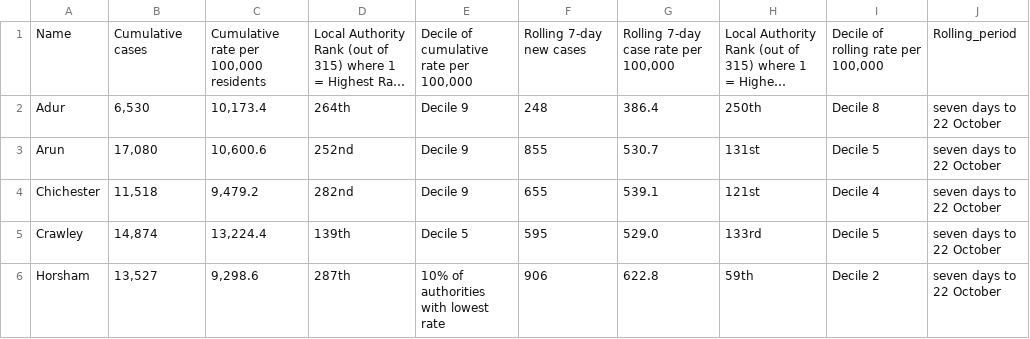
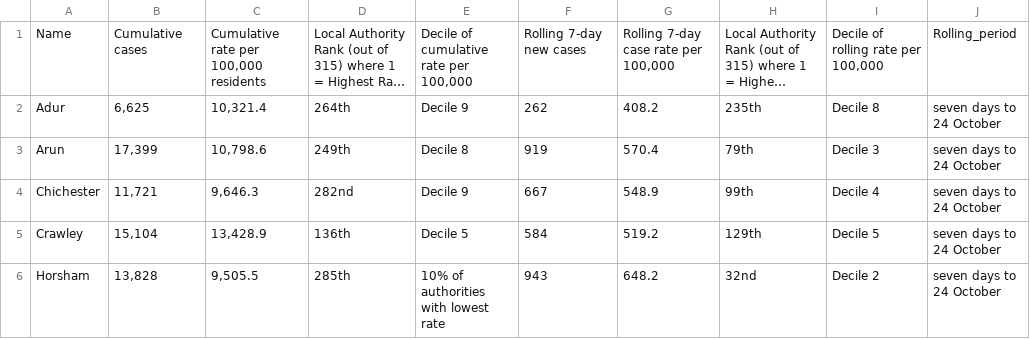
Before and after one commit to psychty/wsx_covid_datapack_public, a CSV file: Outputs/ltla_rate_wsx.csv, drawn as a sheet; only a part is shown; long unchanged cells end in …; the diff covers the shown part only; the diff names each change by its address in the sheet, - before the commit and + after, or states it on an @@ line.

```diff
--- a/Outputs/ltla_rate_wsx.csv
+++ b/Outputs/ltla_rate_wsx.csv
-B2: 6,530
+B2: 6,625
-C2: 10,173.4
+C2: 10,321.4
-F2: 248
+F2: 262
-G2: 386.4
+G2: 408.2
-H2: 250th
+H2: 235th
-J2:J6: seven days to 22 October
+J2:J6: seven days to 24 October
-B3: 17,080
+B3: 17,399
-C3: 10,600.6
+C3: 10,798.6
-D3: 252nd
+D3: 249th
-E3: Decile 9
+E3: Decile 8
-F3: 855
+F3: 919
-G3: 530.7
+G3: 570.4
-H3: 131st
+H3: 79th
-I3: Decile 5
+I3: Decile 3
-B4: 11,518
+B4: 11,721
-C4: 9,479.2
+C4: 9,646.3
-F4: 655
+F4: 667
-G4: 539.1
+G4: 548.9
-H4: 121st
+H4: 99th
-B5: 14,874
+B5: 15,104
-C5: 13,224.4
+C5: 13,428.9
-D5: 139th
+D5: 136th
-F5: 595
+F5: 584
-G5: 529.0
+G5: 519.2
-H5: 133rd
+H5: 129th
-B6: 13,527
+B6: 13,828
-C6: 9,298.6
+C6: 9,505.5
-D6: 287th
+D6: 285th
-F6: 906
+F6: 943
-G6: 622.8
+G6: 648.2
-H6: 59th
+H6: 32nd
```
Also changed, not shown: 22 edited cells elsewhere in this file, Outputs/utla_rate_wsx.csv, Outputs/weekly_doses_proportion.csv, 57 other files.
